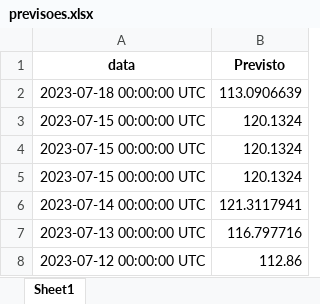
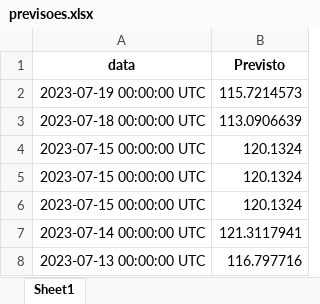
Before and after one commit to thtrol/series-temporais-batata, an Excel workbook: previsoes.xlsx, sheet Sheet1, drawn as a sheet; values as stored, in another font and other column widths than the file's, no borders; removed rows and columns are numbered as before the commit, all else as after; the diff names each change by its address in the sheet, - before the commit and + after, or states it on an @@ line.

```diff
--- a/previsoes.xlsx (sheet Sheet1)
+++ b/previsoes.xlsx (sheet Sheet1)
+row 2: 2023-07-19 00:00:00 UTC | 115.7214573
-row 8: 2023-07-12 00:00:00 UTC | 112.86
```
